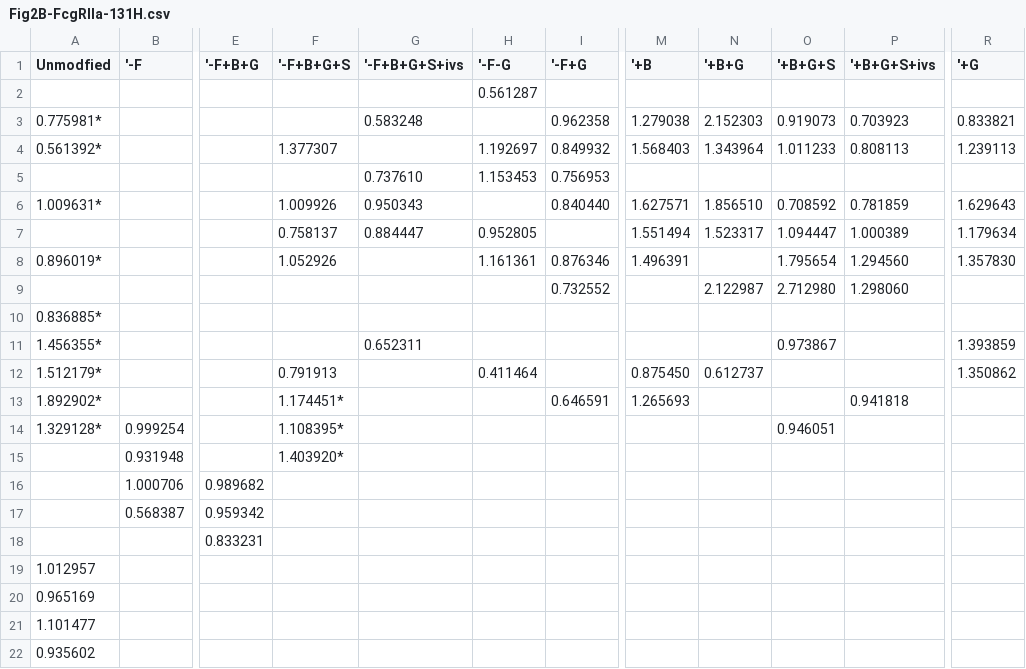
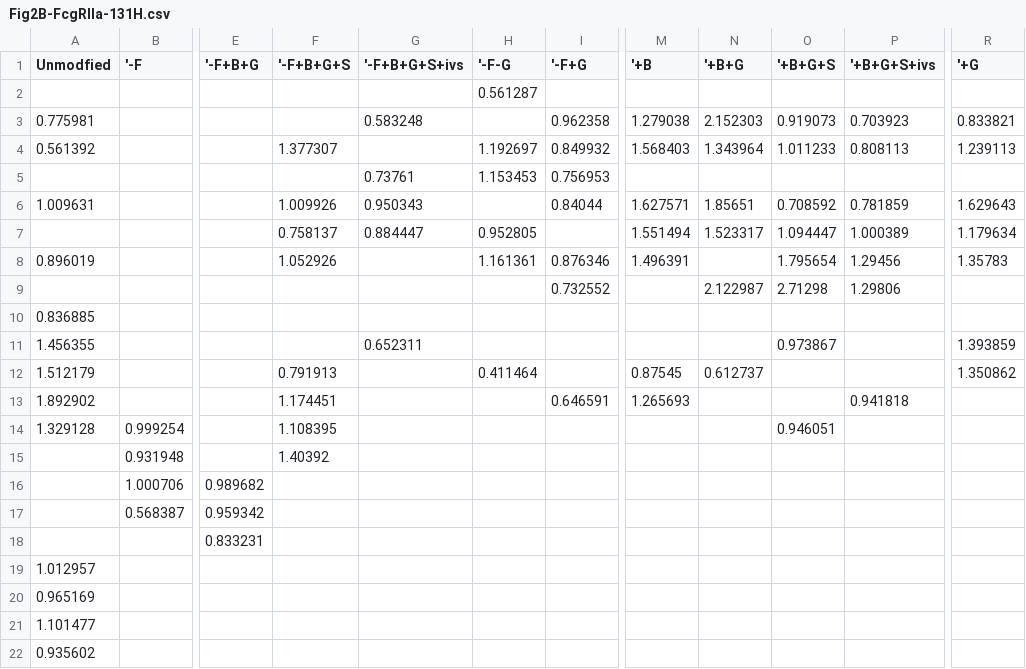
Before and after one commit to meyer-lab/Fc-deconvolute, a CSV file: deconv/data/Fig2B-FcgRIIa-131H.csv, drawn as a sheet; only a part is shown, gaps mark what is left out; the diff names each change by its address in the sheet, - before the commit and + after, or states it on an @@ line.

```diff
--- a/deconv/data/Fig2B-FcgRIIa-131H.csv
+++ b/deconv/data/Fig2B-FcgRIIa-131H.csv
-A3 (Unmodfied): 0.775981*
+A3 (Unmodfied): 0.775981
-A4 (Unmodfied): 0.561392*
+A4 (Unmodfied): 0.561392
-G5 ('-F+B+G+S+ivs): 0.737610
+G5 ('-F+B+G+S+ivs): 0.73761
-A6 (Unmodfied): 1.009631*
+A6 (Unmodfied): 1.009631
-I6 ('-F+G): 0.840440
+I6 ('-F+G): 0.84044
-N6 ('+B+G): 1.856510
+N6 ('+B+G): 1.85651
-A8 (Unmodfied): 0.896019*
+A8 (Unmodfied): 0.896019
-P8 ('+B+G+S+ivs): 1.294560
+P8 ('+B+G+S+ivs): 1.29456
-R8 ('+G): 1.357830
+R8 ('+G): 1.35783
-O9 ('+B+G+S): 2.712980
+O9 ('+B+G+S): 2.71298
-P9 ('+B+G+S+ivs): 1.298060
+P9 ('+B+G+S+ivs): 1.29806
-A10 (Unmodfied): 0.836885*
+A10 (Unmodfied): 0.836885
-A11 (Unmodfied): 1.456355*
+A11 (Unmodfied): 1.456355
-A12 (Unmodfied): 1.512179*
+A12 (Unmodfied): 1.512179
-M12 ('+B): 0.875450
+M12 ('+B): 0.87545
-A13 (Unmodfied): 1.892902*
+A13 (Unmodfied): 1.892902
-F13 ('-F+B+G+S): 1.174451*
+F13 ('-F+B+G+S): 1.174451
-A14 (Unmodfied): 1.329128*
+A14 (Unmodfied): 1.329128
-F14 ('-F+B+G+S): 1.108395*
+F14 ('-F+B+G+S): 1.108395
-F15 ('-F+B+G+S): 1.403920*
+F15 ('-F+B+G+S): 1.40392
```
Also changed, not shown: deconv/data/Fig2C-FcgRIIa-131R.csv, deconv/data/Fig2D-FcgRIIb.csv, 2 other files.
